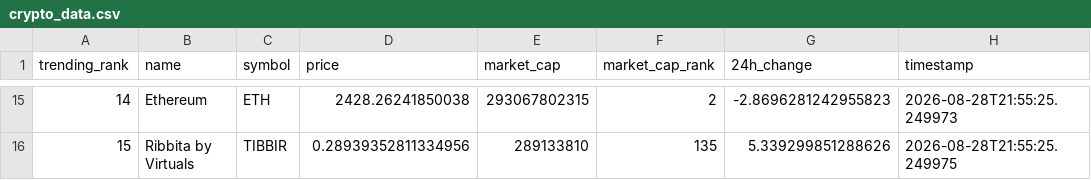
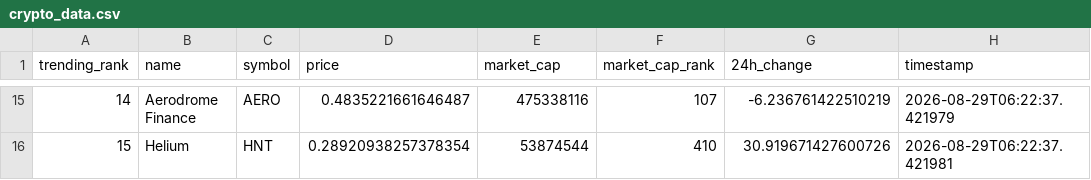
Before and after one commit to DKowarsch/crypto-trends-tracker, a CSV file: crypto_data.csv, drawn as a sheet; only a part is shown, gaps mark what is left out; the diff covers the shown part only.

```diff
--- a/crypto_data.csv
+++ b/crypto_data.csv
@@ -15,2 +15,2 @@ trending_rank,name,symbol,price,market_cap,market_cap_rank,24h_change,timestamp
-14,Ethereum,ETH,2428.26241850038,293067802315,2,-2.8696281242955823,2026-08-28T21:55:25.249973
-15,Ribbita by Virtuals,TIBBIR,0.28939352811334956,289133810,135,5.339299851288626,2026-08-28T21:55:25.249975
+14,Aerodrome Finance,AERO,0.4835221661646487,475338116,107,-6.236761422510219,2026-08-29T06:22:37.421979
+15,Helium,HNT,0.28920938257378354,53874544,410,30.919671427600726,2026-08-29T06:22:37.421981
```
Also changed, not shown: 86 edited cells elsewhere in this file, 1 other file.
